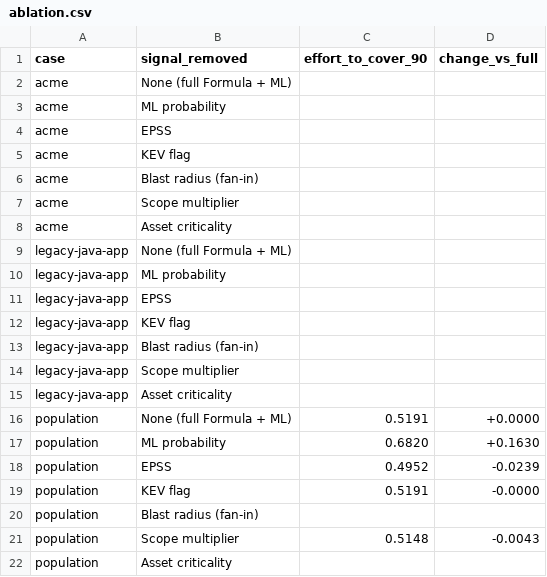
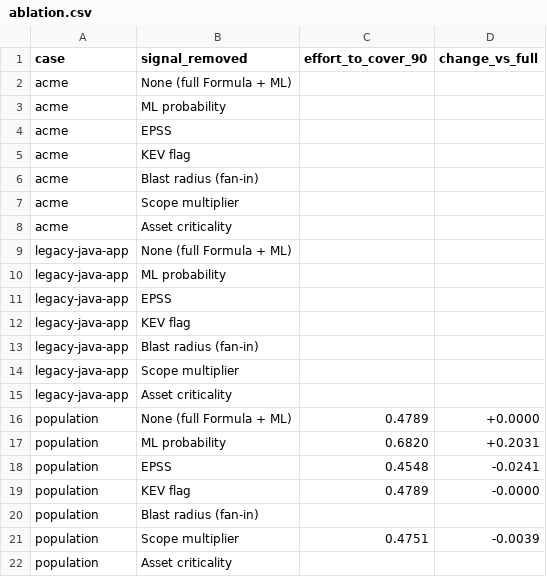
Before and after one commit to akilkumarmn/sbom-risk-engine, a CSV file: backtest/results/ablation.csv, drawn as a sheet.

```diff
--- a/backtest/results/ablation.csv
+++ b/backtest/results/ablation.csv
@@ -15,8 +15,8 @@ legacy-java-app,Scope multiplier,,
 legacy-java-app,Asset criticality,,
-population,None (full Formula + ML),0.5191,+0.0000
-population,ML probability,0.6820,+0.1630
-population,EPSS,0.4952,-0.0239
-population,KEV flag,0.5191,-0.0000
+population,None (full Formula + ML),0.4789,+0.0000
+population,ML probability,0.6820,+0.2031
+population,EPSS,0.4548,-0.0241
+population,KEV flag,0.4789,-0.0000
 population,Blast radius (fan-in),,
-population,Scope multiplier,0.5148,-0.0043
+population,Scope multiplier,0.4751,-0.0039
 population,Asset criticality,,
```
Also changed, not shown: 21 other files.
